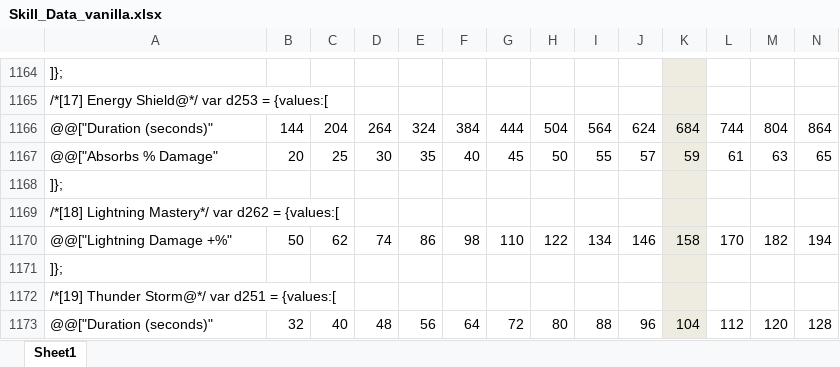
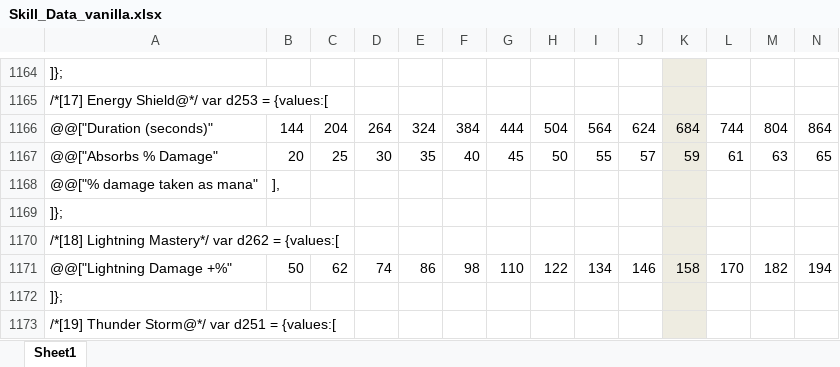
Before and after one commit to BetweenWalls/portal, an Excel workbook: data/skills/Skill_Data_vanilla.xlsx, sheet Sheet1, drawn as a sheet; only a part is shown, gaps mark what is left out; the shorter side is filled out with more unchanged rows; values as stored, in another font and other column widths than the file's, no borders; rows hold the shown columns only; the diff names each change by its address in the sheet, - before the commit and + after, or states it on an @@ line.

Commit message:
minor
* Energy Shield now shows effect from Telekinesis synergy (vanilla & PD2)

```diff
--- a/data/skills/Skill_Data_vanilla.xlsx (sheet Sheet1)
+++ b/data/skills/Skill_Data_vanilla.xlsx (sheet Sheet1)
+row 1168: @@["% damage taken as mana" | ],
```
Also changed, not shown: 2 other files.
